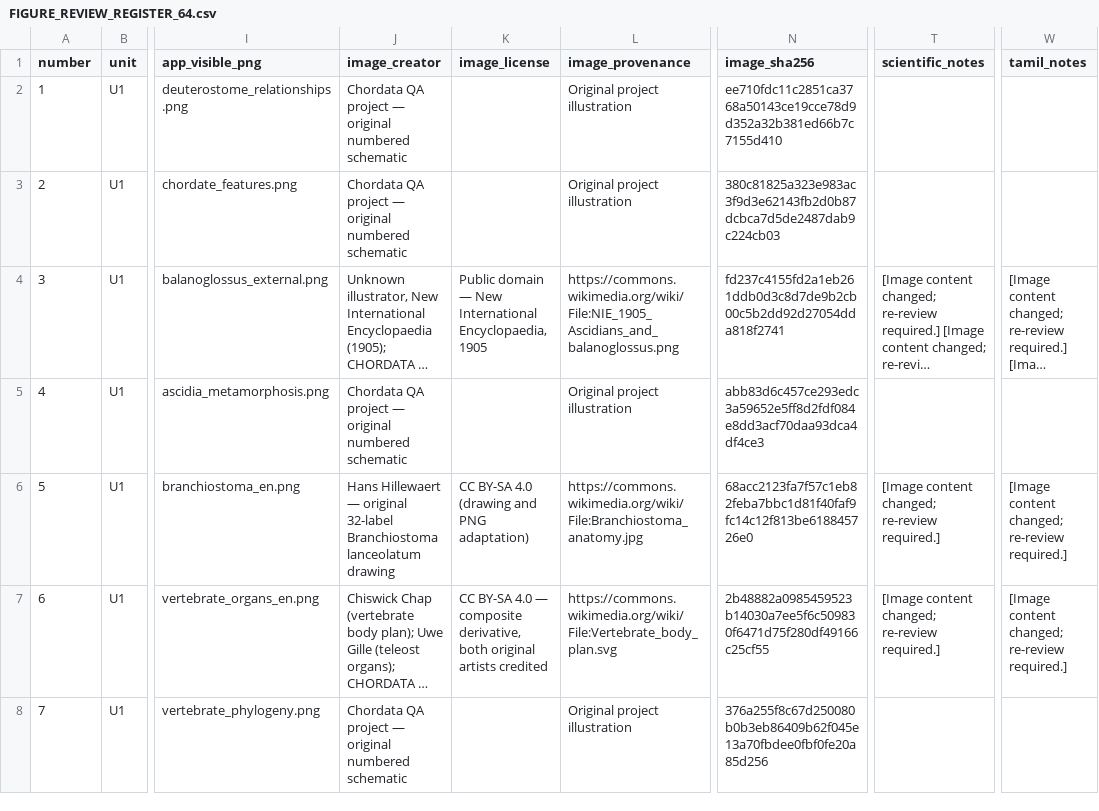
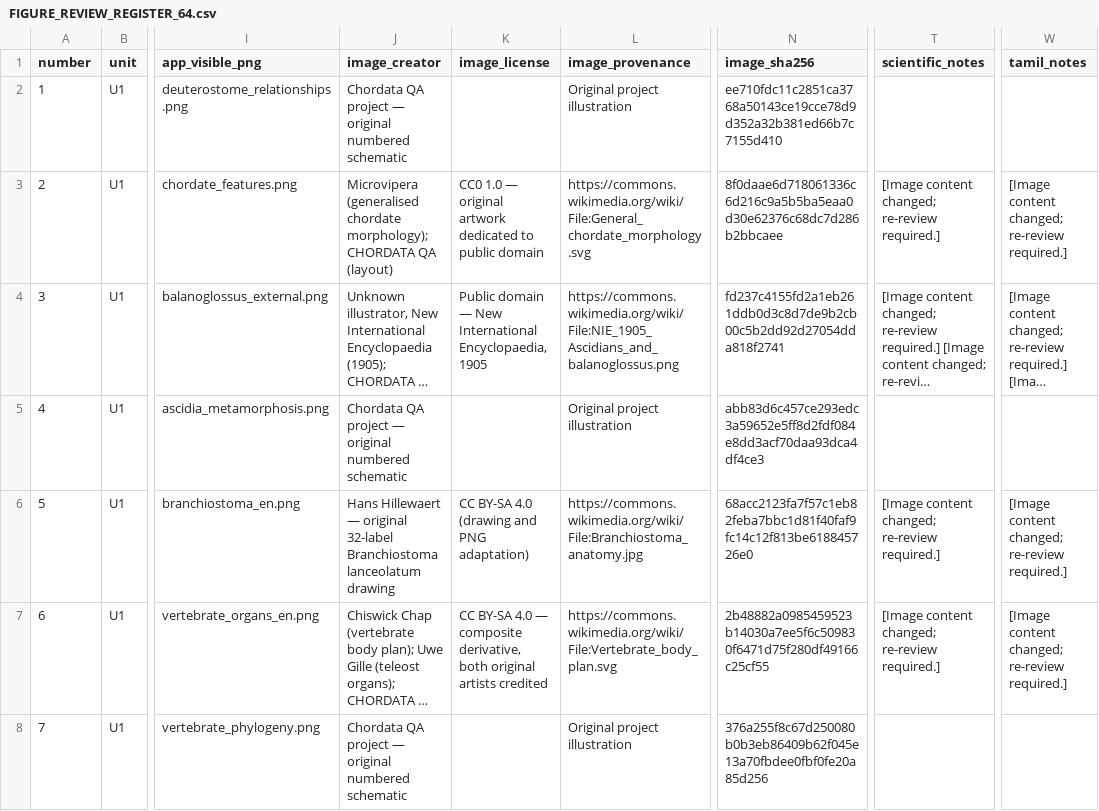
Before and after one commit to rameshgascngl-create/Chordata, a CSV file: docs/FIGURE_REVIEW_REGISTER_64.csv, drawn as a sheet; only a part is shown, gaps mark what is left out; long unchanged cells end in …; the diff names each change by its address in the sheet, - before the commit and + after, or states it on an @@ line.

```diff
--- a/docs/FIGURE_REVIEW_REGISTER_64.csv
+++ b/docs/FIGURE_REVIEW_REGISTER_64.csv
-J3 (image_creator): Chordata QA project — original numbered schematic
+J3 (image_creator): Microvipera (generalised chordate morphology); CHORDATA QA (layout)
-K3 (image_license): (empty)
+K3 (image_license): CC0 1.0 — original artwork dedicated to public domain
-L3 (image_provenance): Original project illustration
+L3 (image_provenance): https://commons.wikimedia.org/wiki/File:General_chordate_morphology.svg
-N3 (image_sha256): 380c81825a323e983ac3f9d3e62143fb2d0b87dcbca7d5de2487dab9c224cb03
+N3 (image_sha256): 8f0daae6d718061336c6d216c9a5b5ba5eaa0d30e62376c68dc7d286b2bbcaee
-T3 (scientific_notes): (empty)
+T3 (scientific_notes): [Image content changed; re-review required.]
-W3 (tamil_notes): (empty)
+W3 (tamil_notes): [Image content changed; re-review required.]
```
Also changed, not shown: docs/figure-coverage.tsv, 4 other files.
